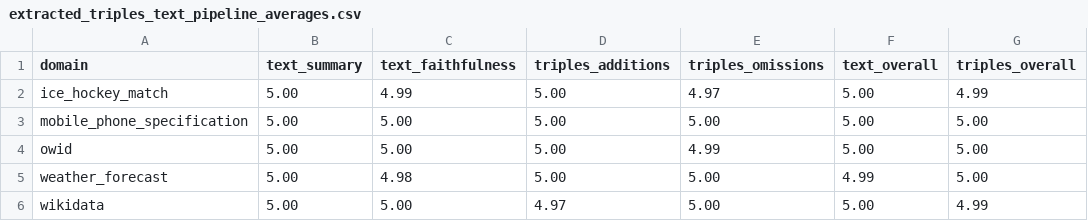
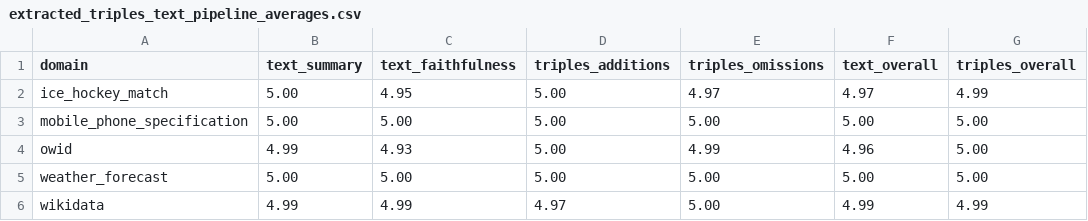
Before and after one commit to Nikiaker/d2t, a CSV file: tripler/outputs/test10_re/extracted_triples_text_pipeline_averages.csv, drawn as a sheet; only a part is shown; the diff names each change by its address in the sheet, - before the commit and + after, or states it on an @@ line.

```diff
--- a/tripler/outputs/test10_re/extracted_triples_text_pipeline_averages.csv
+++ b/tripler/outputs/test10_re/extracted_triples_text_pipeline_averages.csv
-C2 (text_faithfulness): 4.99
+C2 (text_faithfulness): 4.95
-F2 (text_overall): 5.00
+F2 (text_overall): 4.97
-B4 (text_summary): 5.00
+B4 (text_summary): 4.99
-C4 (text_faithfulness): 5.00
+C4 (text_faithfulness): 4.93
-F4 (text_overall): 5.00
+F4 (text_overall): 4.96
-C5 (text_faithfulness): 4.98
+C5 (text_faithfulness): 5.00
-F5 (text_overall): 4.99
+F5 (text_overall): 5.00
-B6 (text_summary): 5.00
+B6 (text_summary): 4.99
-C6 (text_faithfulness): 5.00
+C6 (text_faithfulness): 4.99
-F6 (text_overall): 5.00
+F6 (text_overall): 4.99
```
Also changed, not shown: tripler/outputs/test10_re/extracted_triples_rules_text_pipeline_averages.csv.
